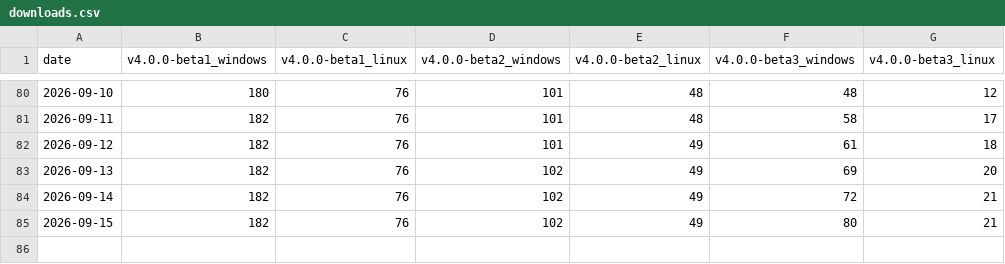
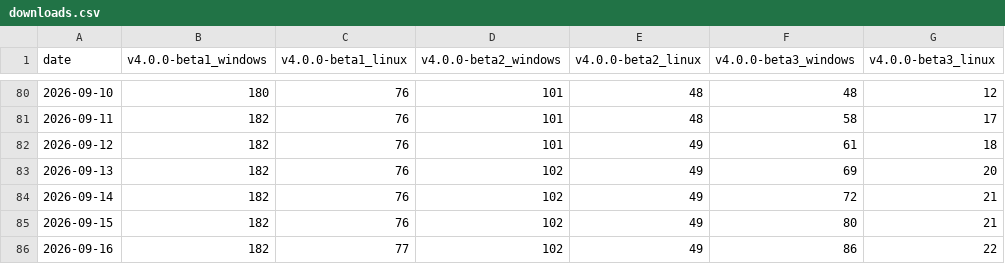
Before and after one commit to redasm-dev/web, a CSV file: downloads.csv, drawn as a sheet; only a part is shown, gaps mark what is left out; the diff names each change by its address in the sheet, - before the commit and + after, or states it on an @@ line.

```diff
--- a/downloads.csv
+++ b/downloads.csv
+row 86: 2026-09-16 | 182 | 77 | 102 | 49 | 86 | 22
```
Also changed, not shown: 7 other files.
